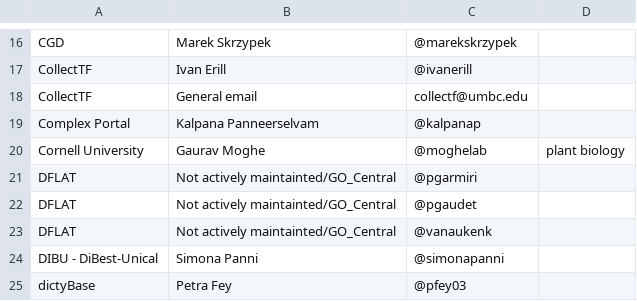
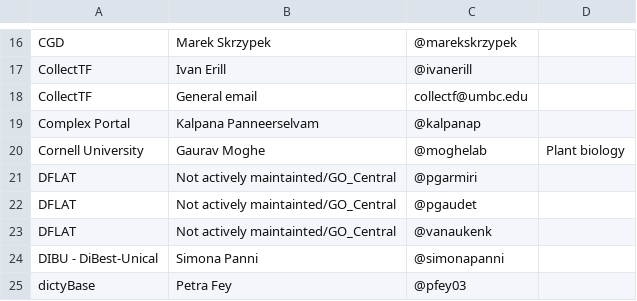
Before and after one commit to geneontology/go-site, a CSV file: metadata/group-contacts.csv, drawn as a sheet; only a part is shown, gaps mark what is left out.

Commit message:
Update group-contacts.csv

```diff
--- a/metadata/group-contacts.csv
+++ b/metadata/group-contacts.csv
@@ -19,3 +19,3 @@ CollectTF,General email,collectf@umbc.edu,
 Complex Portal,Kalpana Panneerselvam,@kalpanap,
-Cornell University,Gaurav Moghe,@moghelab, plant biology
+Cornell University,Gaurav Moghe,@moghelab, Plant biology
 DFLAT,Not actively maintainted/GO_Central,@pgarmiri,
```
